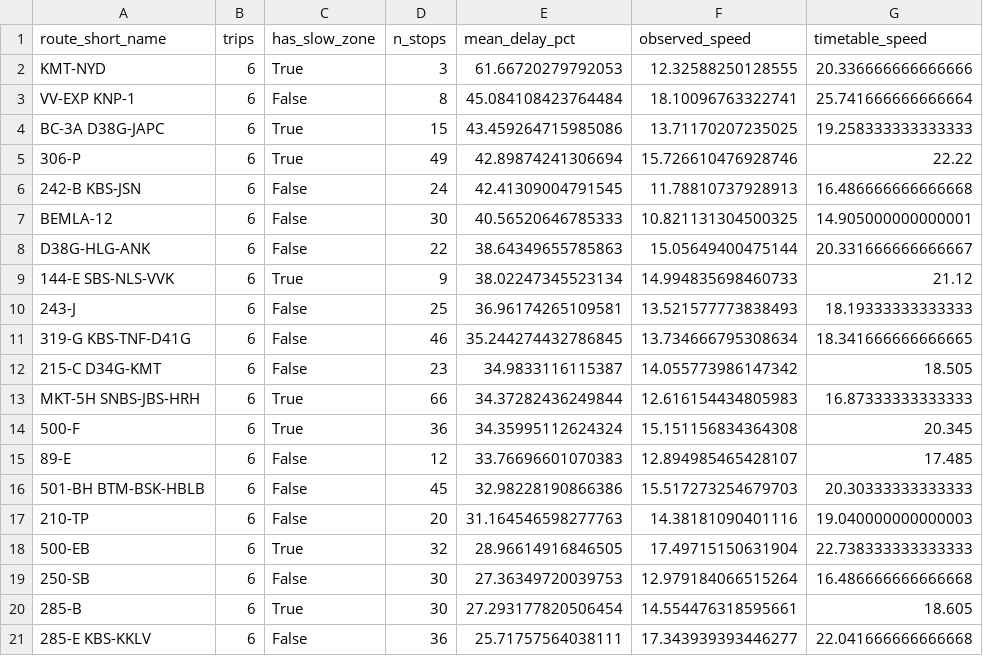
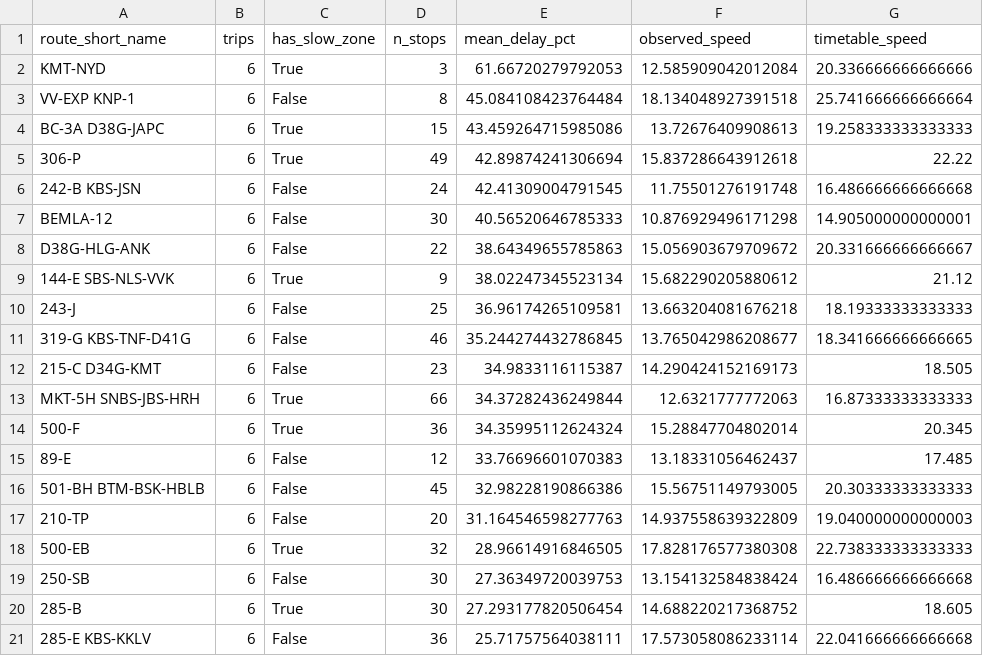
Before and after one commit to Moinuddin79/smart-route-classification, a CSV file: outputs/v2/v2_route_summary.csv, drawn as a sheet.

```diff
--- a/outputs/v2/v2_route_summary.csv
+++ b/outputs/v2/v2_route_summary.csv
@@ -1,21 +1,21 @@
 route_short_name,trips,has_slow_zone,n_stops,mean_delay_pct,observed_speed,timetable_speed
-KMT-NYD,6,True,3,61.66720279792053,12.32588250128555,20.336666666666666
-VV-EXP KNP-1,6,False,8,45.084108423764484,18.10096763322741,25.741666666666664
-BC-3A D38G-JAPC,6,True,15,43.459264715985086,13.71170207235025,19.258333333333333
-306-P,6,True,49,42.89874241306694,15.726610476928746,22.22
-242-B KBS-JSN,6,False,24,42.41309004791545,11.78810737928913,16.486666666666668
-BEMLA-12,6,False,30,40.56520646785333,10.821131304500325,14.905000000000001
-D38G-HLG-ANK,6,False,22,38.64349655785863,15.05649400475144,20.331666666666667
-144-E SBS-NLS-VVK,6,True,9,38.02247345523134,14.994835698460733,21.12
-243-J,6,False,25,36.96174265109581,13.521577773838493,18.19333333333333
-319-G KBS-TNF-D41G,6,False,46,35.244274432786845,13.734666795308634,18.341666666666665
-215-C D34G-KMT,6,False,23,34.9833116115387,14.055773986147342,18.505
-MKT-5H SNBS-JBS-HRH,6,True,66,34.37282436249844,12.616154434805983,16.87333333333333
-500-F,6,True,36,34.35995112624324,15.151156834364308,20.345
-89-E,6,False,12,33.76696601070383,12.894985465428107,17.485
-501-BH BTM-BSK-HBLB,6,False,45,32.98228190866386,15.517273254679703,20.30333333333333
-210-TP,6,False,20,31.164546598277763,14.38181090401116,19.040000000000003
-500-EB,6,True,32,28.96614916846505,17.49715150631904,22.738333333333333
-250-SB,6,False,30,27.36349720039753,12.979184066515264,16.486666666666668
-285-B,6,True,30,27.293177820506454,14.554476318595661,18.605
-285-E KBS-KKLV,6,False,36,25.71757564038111,17.343939393446277,22.041666666666668
+KMT-NYD,6,True,3,61.66720279792053,12.585909042012084,20.336666666666666
+VV-EXP KNP-1,6,False,8,45.084108423764484,18.134048927391518,25.741666666666664
+BC-3A D38G-JAPC,6,True,15,43.459264715985086,13.72676409908613,19.258333333333333
+306-P,6,True,49,42.89874241306694,15.837286643912618,22.22
+242-B KBS-JSN,6,False,24,42.41309004791545,11.75501276191748,16.486666666666668
+BEMLA-12,6,False,30,40.56520646785333,10.876929496171298,14.905000000000001
+D38G-HLG-ANK,6,False,22,38.64349655785863,15.056903679709672,20.331666666666667
+144-E SBS-NLS-VVK,6,True,9,38.02247345523134,15.682290205880612,21.12
+243-J,6,False,25,36.96174265109581,13.663204081676218,18.19333333333333
+319-G KBS-TNF-D41G,6,False,46,35.244274432786845,13.765042986208677,18.341666666666665
+215-C D34G-KMT,6,False,23,34.9833116115387,14.290424152169173,18.505
+MKT-5H SNBS-JBS-HRH,6,True,66,34.37282436249844,12.6321777772063,16.87333333333333
+500-F,6,True,36,34.35995112624324,15.28847704802014,20.345
+89-E,6,False,12,33.76696601070383,13.18331056462437,17.485
+501-BH BTM-BSK-HBLB,6,False,45,32.98228190866386,15.56751149793005,20.30333333333333
+210-TP,6,False,20,31.164546598277763,14.937558639322809,19.040000000000003
+500-EB,6,True,32,28.96614916846505,17.828176577380308,22.738333333333333
+250-SB,6,False,30,27.36349720039753,13.154132584838424,16.486666666666668
+285-B,6,True,30,27.293177820506454,14.688220217368752,18.605
+285-E KBS-KKLV,6,False,36,25.71757564038111,17.573058086233114,22.041666666666668
```
Also changed, not shown: outputs/v2/v2_trip_summary.csv, 3 other files.
